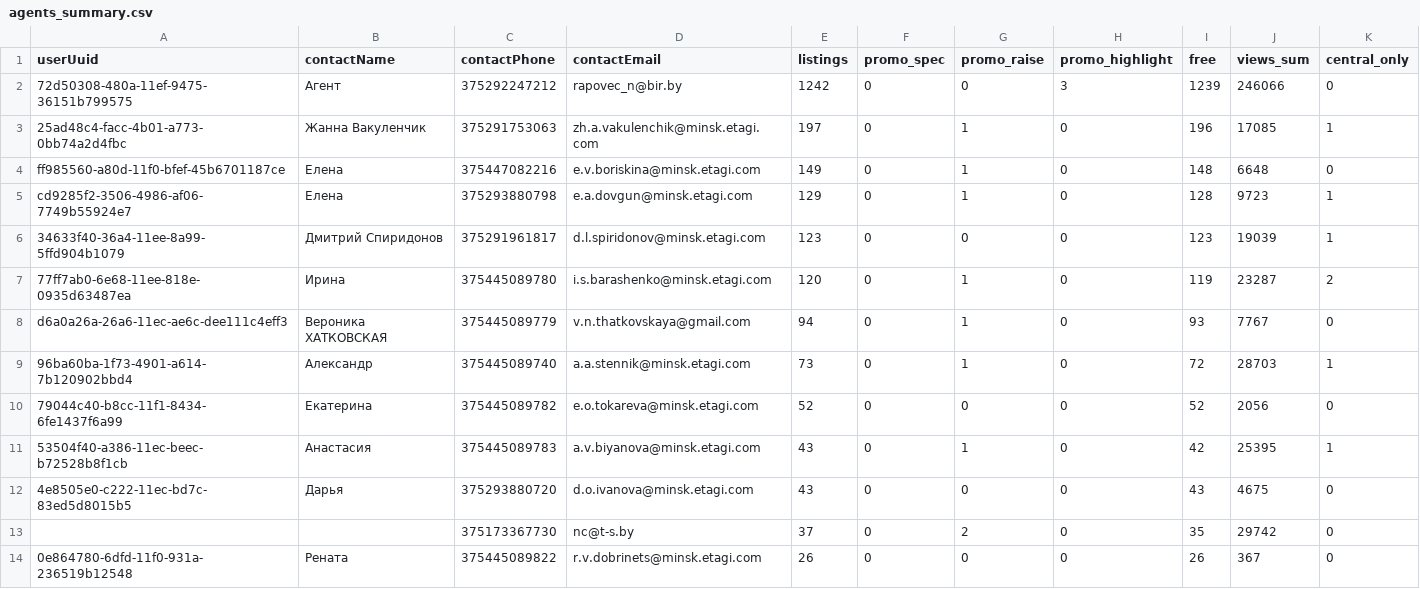
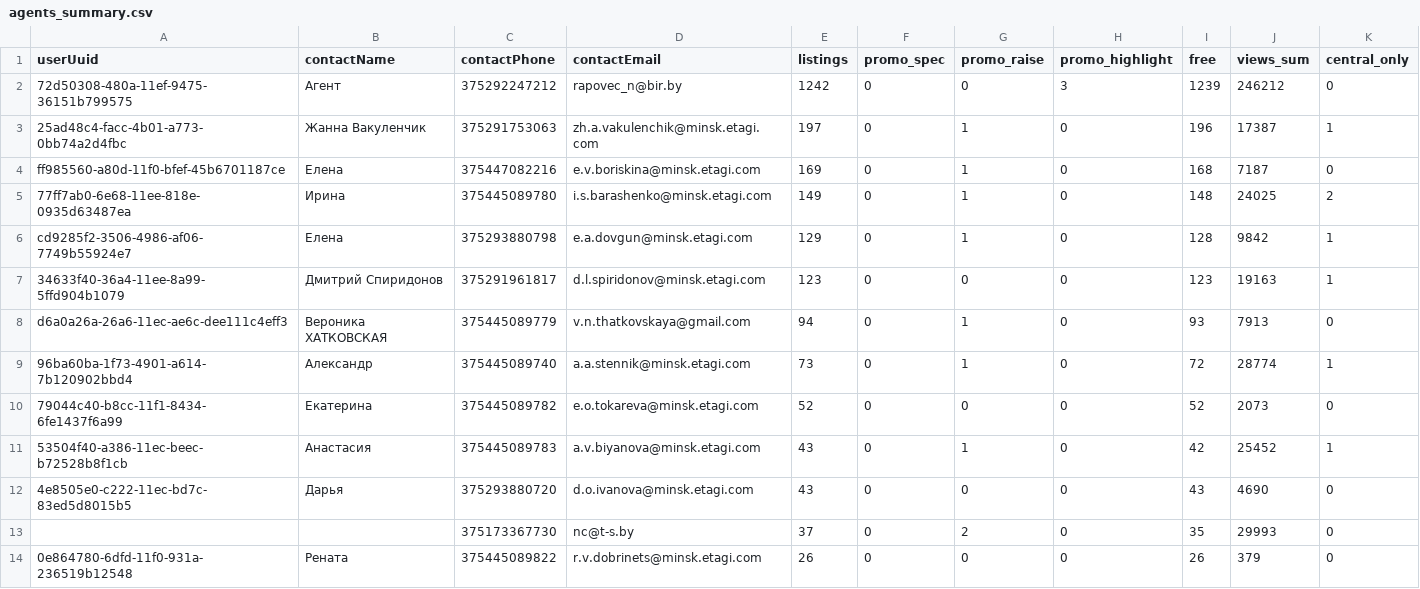
Before and after one commit to antonina-katlinskaya/realt-collector, a CSV file: data/analytics/agents_summary.csv, drawn as a sheet; only a part is shown; the diff covers the shown part only.

```diff
--- a/data/analytics/agents_summary.csv
+++ b/data/analytics/agents_summary.csv
@@ -1,14 +1,14 @@
 userUuid,contactName,contactPhone,contactEmail,listings,promo_spec,promo_raise,promo_highlight,free,views_sum,central_only
-72d50308-480a-11ef-9475-36151b799575,Агент,375292247212,rapovec_n@bir.by,1242,0,0,3,1239,246066,0
-25ad48c4-facc-4b01-a773-0bb74a2d4fbc,Жанна Вакуленчик,375291753063,zh.a.vakulenchik@minsk.etagi.com,197,0,1,0,196,17085,1
-ff985560-a80d-11f0-bfef-45b6701187ce,Елена,375447082216,e.v.boriskina@minsk.etagi.com,149,0,1,0,148,6648,0
-cd9285f2-3506-4986-af06-7749b55924e7,Елена,375293880798,e.a.dovgun@minsk.etagi.com,129,0,1,0,128,9723,1
-34633f40-36a4-11ee-8a99-5ffd904b1079,Дмитрий Спиридонов,375291961817,d.l.spiridonov@minsk.etagi.com,123,0,0,0,123,19039,1
-77ff7ab0-6e68-11ee-818e-0935d63487ea,Ирина,375445089780,i.s.barashenko@minsk.etagi.com,120,0,1,0,119,23287,2
-d6a0a26a-26a6-11ec-ae6c-dee111c4eff3,Вероника ХАТКОВСКАЯ,375445089779,v.n.thatkovskaya@gmail.com,94,0,1,0,93,7767,0
-96ba60ba-1f73-4901-a614-7b120902bbd4,Александр,375445089740,a.a.stennik@minsk.etagi.com,73,0,1,0,72,28703,1
-79044c40-b8cc-11f1-8434-6fe1437f6a99,Екатерина,375445089782,e.o.tokareva@minsk.etagi.com,52,0,0,0,52,2056,0
-53504f40-a386-11ec-beec-b72528b8f1cb,Анастасия,375445089783,a.v.biyanova@minsk.etagi.com,43,0,1,0,42,25395,1
-4e8505e0-c222-11ec-bd7c-83ed5d8015b5,Дарья,375293880720,d.o.ivanova@minsk.etagi.com,43,0,0,0,43,4675,0
-,,375173367730,nc@t-s.by,37,0,2,0,35,29742,0
-0e864780-6dfd-11f0-931a-236519b12548,Рената,375445089822,r.v.dobrinets@minsk.etagi.com,26,0,0,0,26,367,0
+72d50308-480a-11ef-9475-36151b799575,Агент,375292247212,rapovec_n@bir.by,1242,0,0,3,1239,246212,0
+25ad48c4-facc-4b01-a773-0bb74a2d4fbc,Жанна Вакуленчик,375291753063,zh.a.vakulenchik@minsk.etagi.com,197,0,1,0,196,17387,1
+ff985560-a80d-11f0-bfef-45b6701187ce,Елена,375447082216,e.v.boriskina@minsk.etagi.com,169,0,1,0,168,7187,0
+77ff7ab0-6e68-11ee-818e-0935d63487ea,Ирина,375445089780,i.s.barashenko@minsk.etagi.com,149,0,1,0,148,24025,2
+cd9285f2-3506-4986-af06-7749b55924e7,Елена,375293880798,e.a.dovgun@minsk.etagi.com,129,0,1,0,128,9842,1
+34633f40-36a4-11ee-8a99-5ffd904b1079,Дмитрий Спиридонов,375291961817,d.l.spiridonov@minsk.etagi.com,123,0,0,0,123,19163,1
+d6a0a26a-26a6-11ec-ae6c-dee111c4eff3,Вероника ХАТКОВСКАЯ,375445089779,v.n.thatkovskaya@gmail.com,94,0,1,0,93,7913,0
+96ba60ba-1f73-4901-a614-7b120902bbd4,Александр,375445089740,a.a.stennik@minsk.etagi.com,73,0,1,0,72,28774,1
+79044c40-b8cc-11f1-8434-6fe1437f6a99,Екатерина,375445089782,e.o.tokareva@minsk.etagi.com,52,0,0,0,52,2073,0
+53504f40-a386-11ec-beec-b72528b8f1cb,Анастасия,375445089783,a.v.biyanova@minsk.etagi.com,43,0,1,0,42,25452,1
+4e8505e0-c222-11ec-bd7c-83ed5d8015b5,Дарья,375293880720,d.o.ivanova@minsk.etagi.com,43,0,0,0,43,4690,0
+,,375173367730,nc@t-s.by,37,0,2,0,35,29993,0
+0e864780-6dfd-11f0-931a-236519b12548,Рената,375445089822,r.v.dobrinets@minsk.etagi.com,26,0,0,0,26,379,0
```
Also changed, not shown: 43 edited cells elsewhere in this file, data/analytics/appeared.csv, data/analytics/disappeared.csv, 16 other files.
